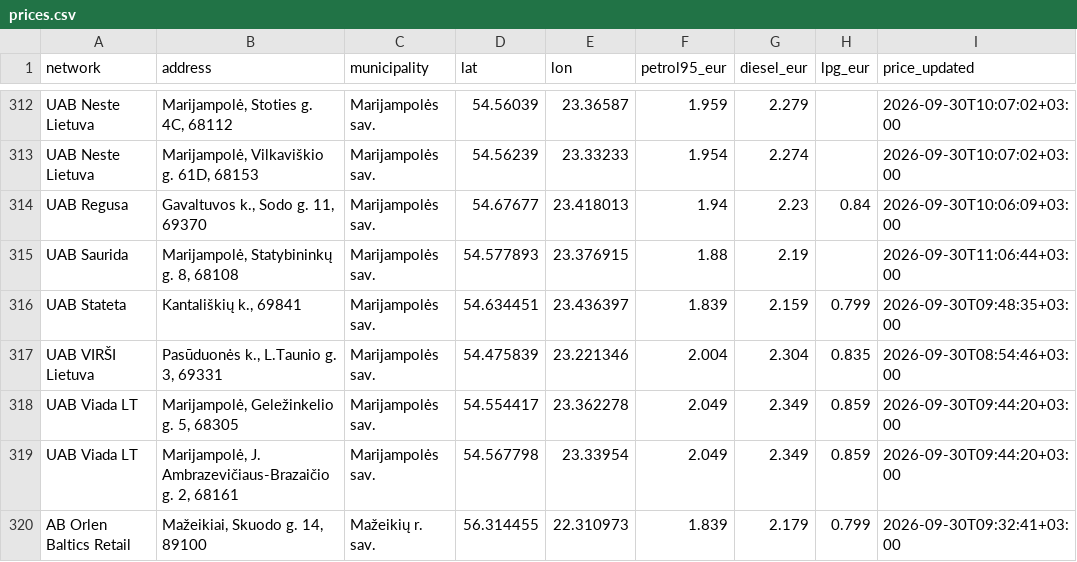
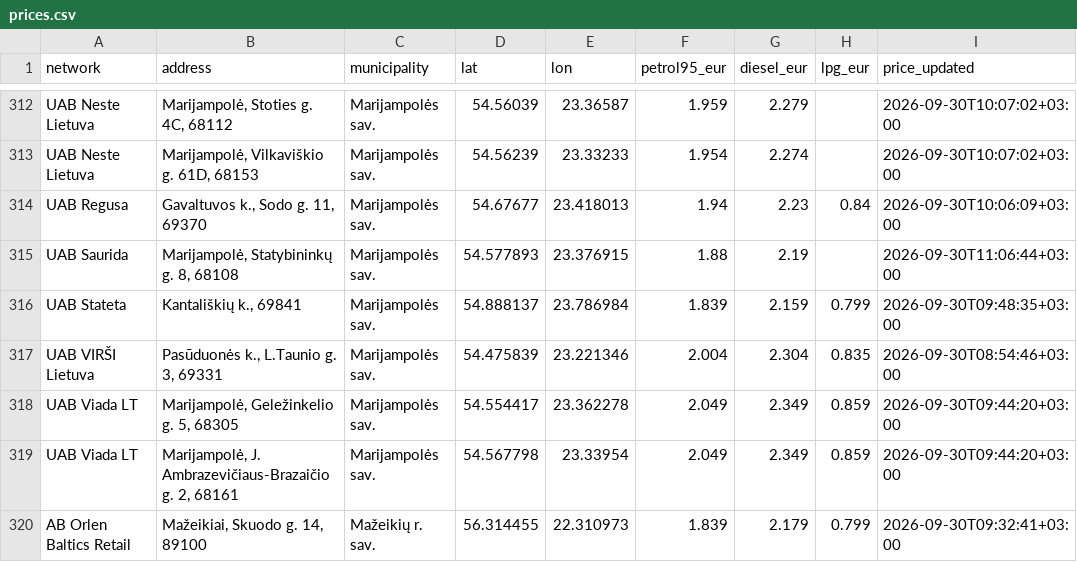
Before and after one commit to linciuz/Kuro-kainos-Lietuvoje, a CSV file: api/prices.csv, drawn as a sheet; only a part is shown, gaps mark what is left out; the diff names each change by its address in the sheet, - before the commit and + after, or states it on an @@ line.

```diff
--- a/api/prices.csv
+++ b/api/prices.csv
-D316 (lat): 54.634451
+D316 (lat): 54.888137
-E316 (lon): 23.436397
+E316 (lon): 23.786984
```
Also changed, not shown: 13 other files.
